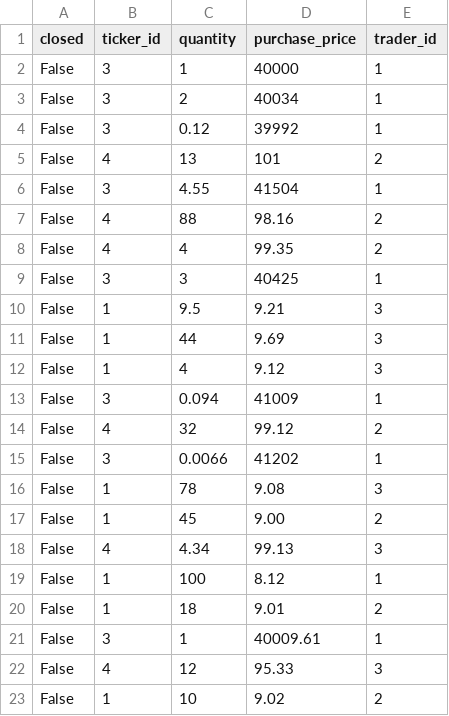
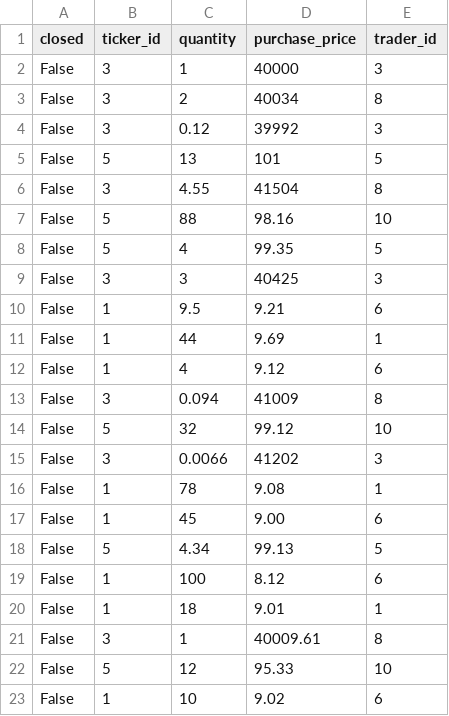
Before and after one commit to DaniilFedotov/ctrade, a CSV file: backend/static/data/deals.csv, drawn as a sheet.

```diff
--- a/backend/static/data/deals.csv
+++ b/backend/static/data/deals.csv
@@ -1,23 +1,23 @@
 closed,ticker_id,quantity,purchase_price,trader_id
-False,3,1,40000,1
-False,3,2,40034,1
-False,3,0.12,39992,1
-False,4,13,101,2
-False,3,4.55,41504,1
-False,4,88,98.16,2
-False,4,4,99.35,2
-False,3,3,40425,1
-False,1,9.5,9.21,3
-False,1,44,9.69,3
-False,1,4,9.12,3
-False,3,0.094,41009,1
-False,4,32,99.12,2
-False,3,0.0066,41202,1
-False,1,78,9.08,3
-False,1,45,9.00,2
-False,4,4.34,99.13,3
-False,1,100,8.12,1
-False,1,18,9.01,2
-False,3,1,40009.61,1
-False,4,12,95.33,3
-False,1,10,9.02,2
+False,3,1,40000,3
+False,3,2,40034,8
+False,3,0.12,39992,3
+False,5,13,101,5
+False,3,4.55,41504,8
+False,5,88,98.16,10
+False,5,4,99.35,5
+False,3,3,40425,3
+False,1,9.5,9.21,6
+False,1,44,9.69,1
+False,1,4,9.12,6
+False,3,0.094,41009,8
+False,5,32,99.12,10
+False,3,0.0066,41202,3
+False,1,78,9.08,1
+False,1,45,9.00,6
+False,5,4.34,99.13,5
+False,1,100,8.12,6
+False,1,18,9.01,1
+False,3,1,40009.61,8
+False,5,12,95.33,10
+False,1,10,9.02,6
```
Also changed, not shown: backend/static/data/traders.csv, 2 other files.
